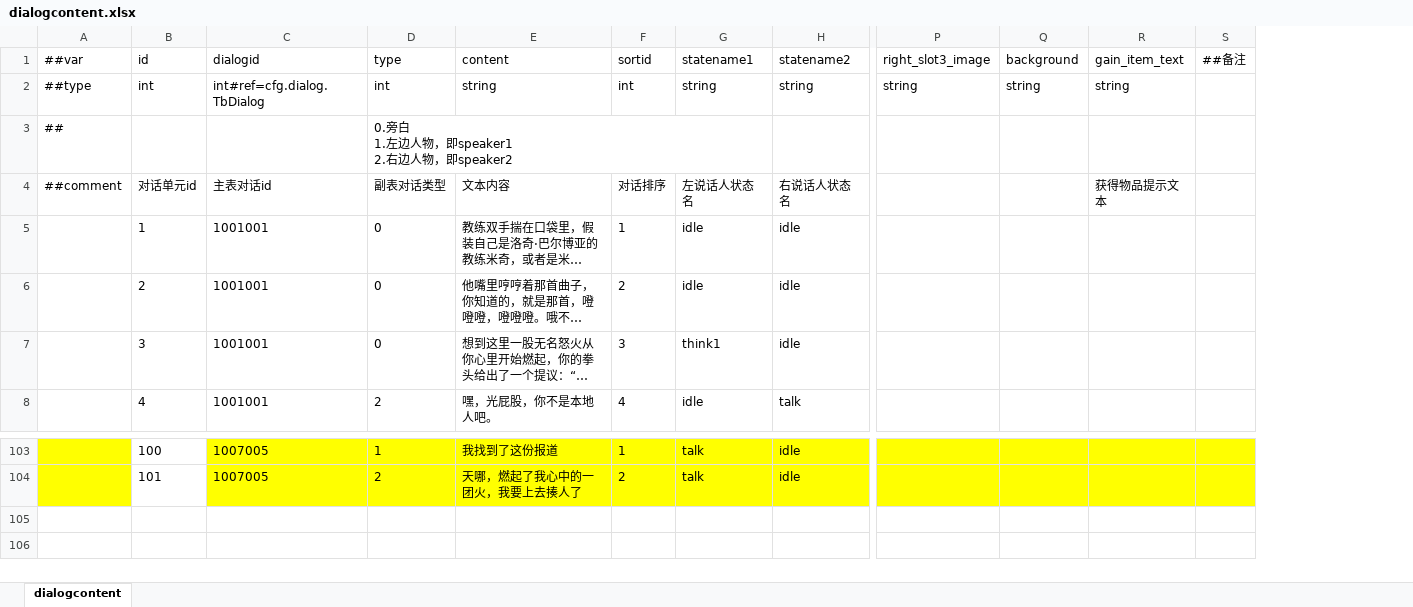
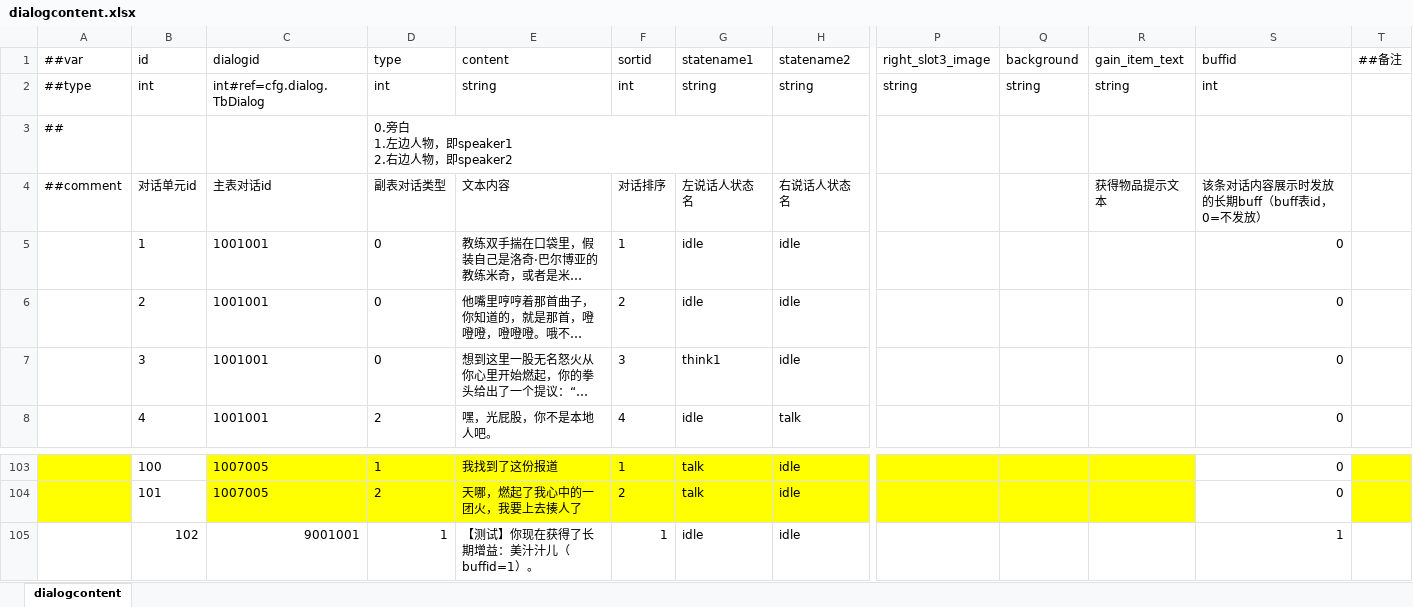
Before and after one commit to popingzhe/Hippo-s-Epic, an Excel workbook: DataTables/Datas/dialogcontent.xlsx, sheet dialogcontent, drawn as a sheet; only a part is shown, gaps mark what is left out; long unchanged cells end in …; values as stored, in another font and other column widths than the file's, no borders; rows hold the shown columns only; the diff names each change by its address in the sheet, - before the commit and + after, or states it on an @@ line.

Commit message:
长期Buff获得提示：SceneTip Content_2y 变体 + 对话 buffid 发放 + 人物表清掉默认 buff
- dialogcontent 表新增 buffid 列（0=不发放），LUBAN 重生成
- DialogManager 内容带 buff 时抛 OnDialogBuff，DialogManagerUI 接住：ApplyBuff + 弹提示
- SceneTip 新增 Content_2y 变体节点 + ShowBuff / ShowBuffGlobal
  · 优先用玩家节点下的 Gain_buff（自建节点，默认隐藏，2 秒自动收起）
  · 兜底才实例化 SceneTip 预制体，父节点对齐经验提示（Hippo/Gain_exp）
- person 表：河马去掉 buffIds=[1]（原来开局自带美汁汁儿，看不出测试效果）
- 新增测试对话 9001001 / 内容 102（buffid=1）

```diff
--- a/DataTables/Datas/dialogcontent.xlsx (sheet dialogcontent)
+++ b/DataTables/Datas/dialogcontent.xlsx (sheet dialogcontent)
+column S (buffid), rows 2-8: int |  | 该条对话内容展示时发放的长期buff（buff表id，0=不发放） | 0 | 0 | 0 | 0; rows 103-104: 0 | 0
+row 105:  | 102 | 9001001 | 1 | 【测试】你现在获得了长期增益：美汁汁儿（buffid=1）。 | 1 | idle | idle |  |  |  | 1
```
Also changed, not shown: DataTables/Datas/dialog.xlsx, 12 other files.
